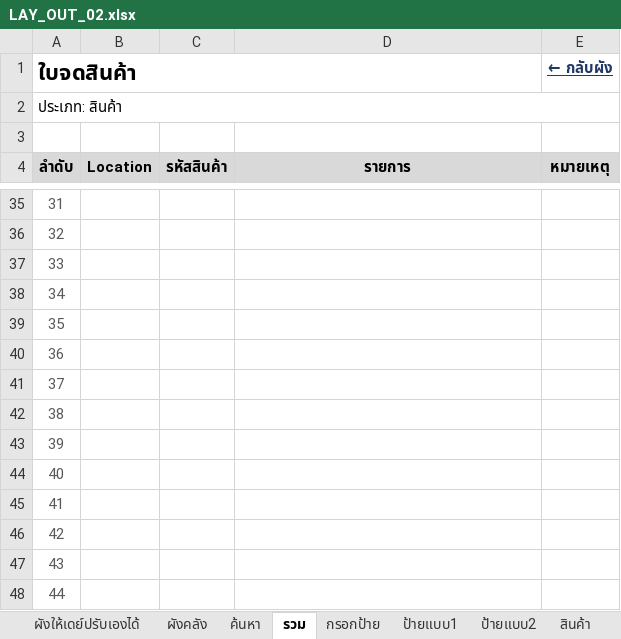
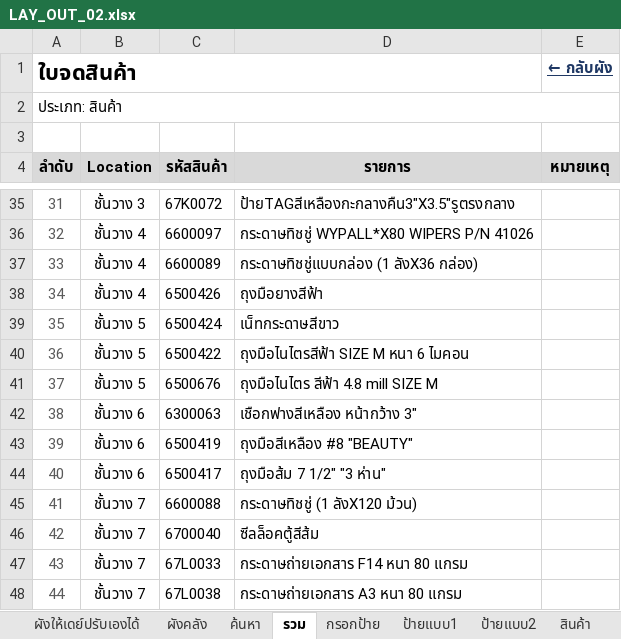
Before and after one commit to warawootkhatsongkram-lang/Layout-itail, an Excel workbook: LAY_OUT_02.xlsx, sheet รวม, drawn as a sheet; only a part is shown, gaps mark what is left out; values as stored, in another font and other column widths than the file's, no borders; conditional formats not drawn; the diff covers the shown part only; the diff names each change by its address in the sheet, - before the commit and + after, or states it on an @@ line.

```diff
--- a/LAY_OUT_02.xlsx (sheet รวม)
+++ b/LAY_OUT_02.xlsx (sheet รวม)
-B35 (Location): (empty)
+B35 (Location): ชั้นวาง 3
-C35 (รหัสสินค้า): (empty)
+C35 (รหัสสินค้า): 67K0072
-D35 (รายการ): (empty)
+D35 (รายการ): ป้ายTAGสีเหลืองกะกลางคืน3"X3.5"รูตรงกลาง
-B36:B38 (Location): (empty)
+B36:B38 (Location): ชั้นวาง 4
-C36 (รหัสสินค้า): (empty)
+C36 (รหัสสินค้า): 6600097
-D36 (รายการ): (empty)
+D36 (รายการ): กระดาษทิชชู่ WYPALL*X80 WIPERS P/N 41026
-C37 (รหัสสินค้า): (empty)
+C37 (รหัสสินค้า): 6600089
-D37 (รายการ): (empty)
+D37 (รายการ): กระดาษทิชชู่แบบกล่อง (1 ลังX36 กล่อง)
-C38 (รหัสสินค้า): (empty)
+C38 (รหัสสินค้า): 6500426
-D38 (รายการ): (empty)
+D38 (รายการ): ถุงมือยางสีฟ้า
-B39:B41 (Location): (empty)
+B39:B41 (Location): ชั้นวาง 5
-C39 (รหัสสินค้า): (empty)
+C39 (รหัสสินค้า): 6500424
-D39 (รายการ): (empty)
+D39 (รายการ): เน็ทกระดาษสีขาว
-C40 (รหัสสินค้า): (empty)
+C40 (รหัสสินค้า): 6500422
-D40 (รายการ): (empty)
+D40 (รายการ): ถุงมือไนไตรสีฟ้า SIZE M หนา 6 ไมคอน
-C41 (รหัสสินค้า): (empty)
+C41 (รหัสสินค้า): 6500676
-D41 (รายการ): (empty)
+D41 (รายการ): ถุงมือไนไตร สีฟ้า 4.8 mill SIZE M
-B42:B44 (Location): (empty)
+B42:B44 (Location): ชั้นวาง 6
-C42 (รหัสสินค้า): (empty)
+C42 (รหัสสินค้า): 6300063
-D42 (รายการ): (empty)
+D42 (รายการ): เชือกฟางสีเหลือง หน้ากว้าง 3"
-C43 (รหัสสินค้า): (empty)
+C43 (รหัสสินค้า): 6500419
-D43 (รายการ): (empty)
+D43 (รายการ): ถุงมือสีเหลือง #8 "BEAUTY"
-C44 (รหัสสินค้า): (empty)
+C44 (รหัสสินค้า): 6500417
-D44 (รายการ): (empty)
+D44 (รายการ): ถุงมือส้ม 7 1/2" "3 ห่าน"
-B45:B48 (Location): (empty)
+B45:B48 (Location): ชั้นวาง 7
-C45 (รหัสสินค้า): (empty)
+C45 (รหัสสินค้า): 6600088
-D45 (รายการ): (empty)
+D45 (รายการ): กระดาษทิชชู่ (1 ลังX120 ม้วน)
-C46 (รหัสสินค้า): (empty)
+C46 (รหัสสินค้า): 6700040
-D46 (รายการ): (empty)
+D46 (รายการ): ซีลล็อคตู้สีส้ม
-C47 (รหัสสินค้า): (empty)
+C47 (รหัสสินค้า): 67L0033
-D47 (รายการ): (empty)
+D47 (รายการ): กระดาษถ่ายเอกสาร F14 หนา 80 แกรม
-C48 (รหัสสินค้า): (empty)
+C48 (รหัสสินค้า): 67L0038
-D48 (รายการ): (empty)
+D48 (รายการ): กระดาษถ่ายเอกสาร A3 หนา 80 แกรม
```
Also changed, not shown: 696 edited cells elsewhere in this sheet, 2 other files.
